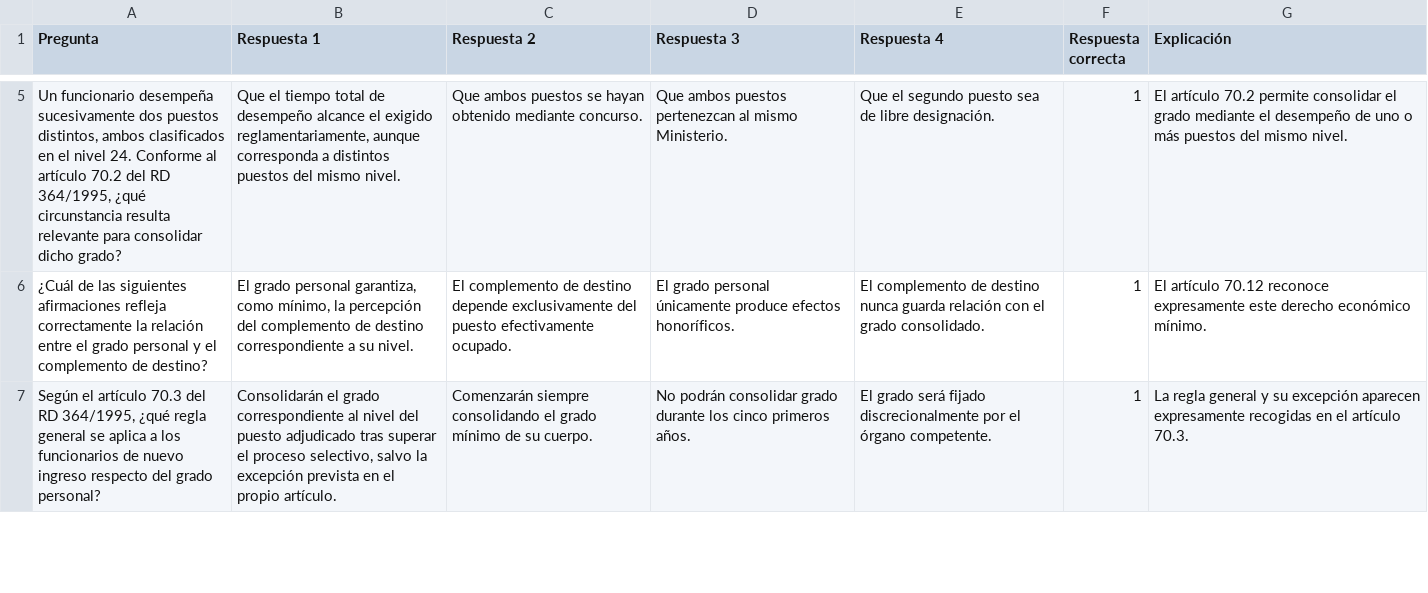
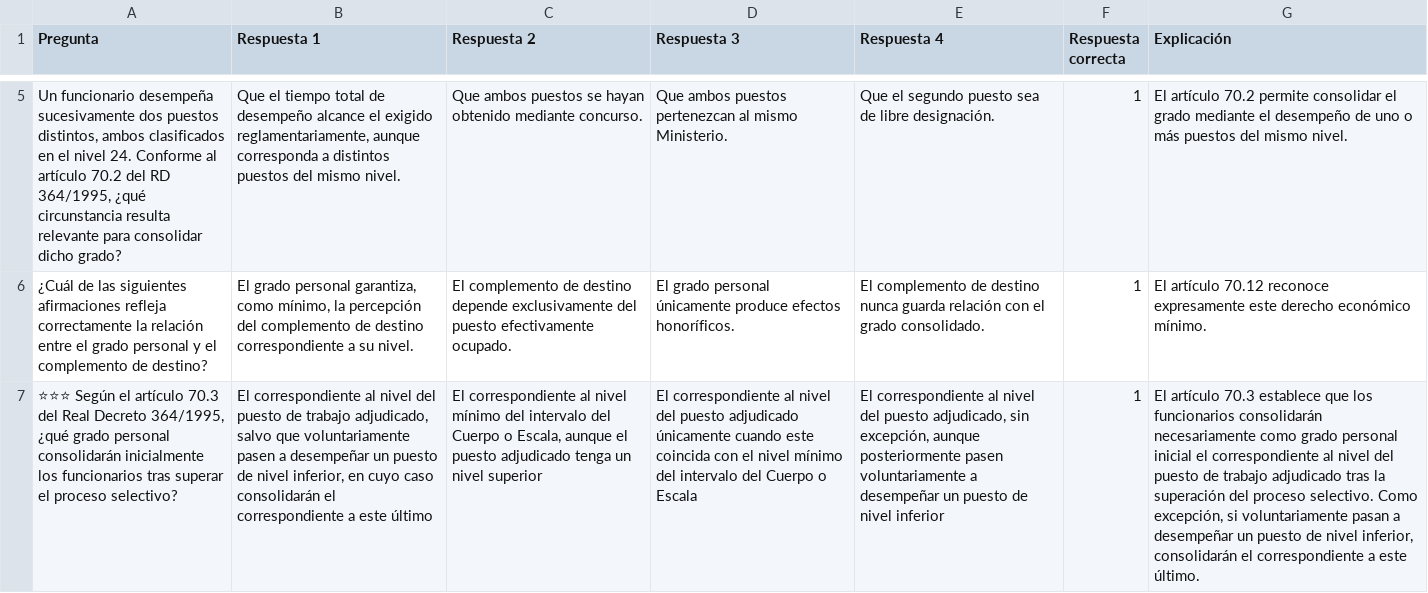
Before and after one commit to DGMonkeyKing/DGMonkeyKing.github.io, a CSV file: quiz-app/preguntas/tema_11_rd364/rd364_parte4_carrera_promocion_interna.csv, drawn as a sheet; only a part is shown, gaps mark what is left out; removed rows and columns are numbered as before the commit, all else as after; the diff covers the shown part only; the diff names each change by its address in the sheet, - before the commit and + after, or states it on an @@ line.

```diff
--- a/quiz-app/preguntas/tema_11_rd364/rd364_parte4_carrera_promocion_interna.csv
+++ b/quiz-app/preguntas/tema_11_rd364/rd364_parte4_carrera_promocion_interna.csv
-row 7: Según el artículo 70.3 del RD 364/1995, ¿qué regla general se aplica a los funcionarios de nuevo ingreso respecto del grado personal? | Consolidarán el grado correspondiente al nivel del puesto adjudicado tras superar el proceso selectivo, salvo la excepción prevista en el propio artículo. | Comenzarán siempre consolidando el grado mínimo de su cuerpo. | No podrán consolidar grado durante los cinco primeros años. | El grado será fijado discrecionalmente por el órgano competente. | 1 | La regla general y su excepción aparecen expresamente recogidas en el artículo 70.3.
+row 7: ⭐⭐⭐ Según el artículo 70.3 del Real Decreto 364/1995, ¿qué grado personal consolidarán inicialmente los funcionarios tras superar el proceso selectivo? | El correspondiente al nivel del puesto de trabajo adjudicado, salvo que voluntariamente pasen a desempeñar un puesto de nivel inferior, en cuyo caso consolidarán el correspondiente a este último | El correspondiente al nivel mínimo del intervalo del Cuerpo o Escala, aunque el puesto adjudicado tenga un nivel superior | El correspondiente al nivel del puesto adjudicado únicamente cuando este coincida con el nivel mínimo del intervalo del Cuerpo o Escala | El correspondiente al nivel del puesto adjudicado, sin excepción, aunque posteriormente pasen voluntariamente a desempeñar un puesto de nivel inferior | 1 | El artículo 70.3 establece que los funcionarios consolidarán necesariamente como grado personal inicial el correspondiente al nivel del puesto de trabajo adjudicado tras la superación del proceso selectivo. Como excepción, si voluntariamente pasan a desempeñar un puesto de nivel inferior, consolidarán el correspondiente a este último.
```
Also changed, not shown: 3 added rows and 1 removed row elsewhere in this file, quiz-app/preguntas/tema_13_losu_i/losu_parte2_creacion_organizacion_ensenanzas.csv, quiz-app/preguntas/tema_13_losu_i/losu_parte6_internacionalizacion.csv, 42 other files.
